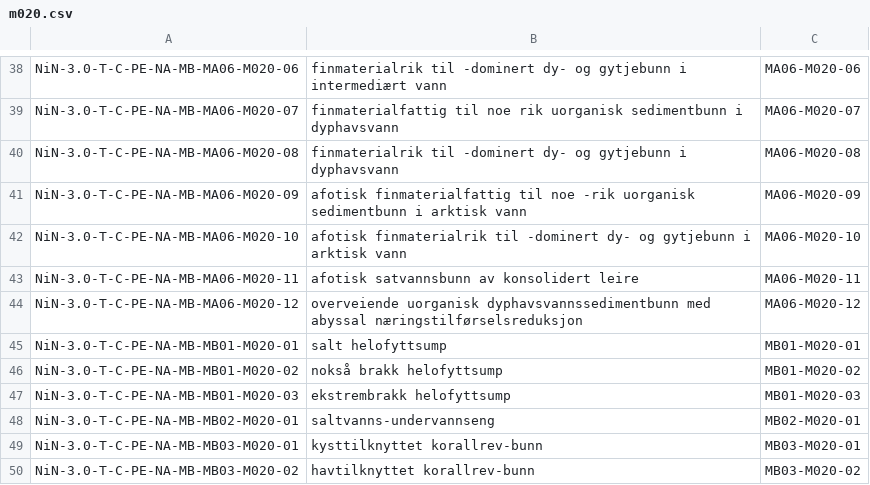
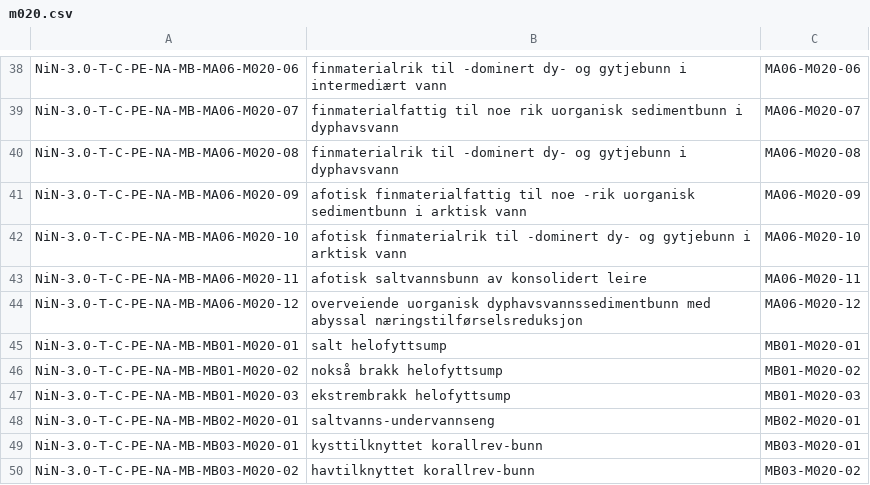
Before and after one commit to Artsdatabanken/nin3-kode-api, a CSV file: NiN3.Infrastructure/in_data/csvfiles/m020.csv, drawn as a sheet; only a part is shown, gaps mark what is left out.

```diff
--- a/NiN3.Infrastructure/in_data/csvfiles/m020.csv
+++ b/NiN3.Infrastructure/in_data/csvfiles/m020.csv
@@ -42,3 +42,3 @@ NiN-3.0-T-C-PE-NA-MB-MA06-M020-09;afotisk finmaterialfattig til noe -rik uorgani
 NiN-3.0-T-C-PE-NA-MB-MA06-M020-10;afotisk finmaterialrik til -dominert dy- og gytjebunn i arktisk vann;MA06-M020-10
-NiN-3.0-T-C-PE-NA-MB-MA06-M020-11;afotisk satvannsbunn av konsolidert leire;MA06-M020-11
+NiN-3.0-T-C-PE-NA-MB-MA06-M020-11;afotisk saltvannsbunn av konsolidert leire;MA06-M020-11
 NiN-3.0-T-C-PE-NA-MB-MA06-M020-12;overveiende uorganisk dyphavsvannssedimentbunn med abyssal næringstilførselsreduksjon;MA06-M020-12
```
Also changed, not shown: NiN3.Infrastructure/in_data/csvfiles/M005.csv, NiN3.Infrastructure/in_data/csvfiles/grunntyper.csv, 1 other file.
